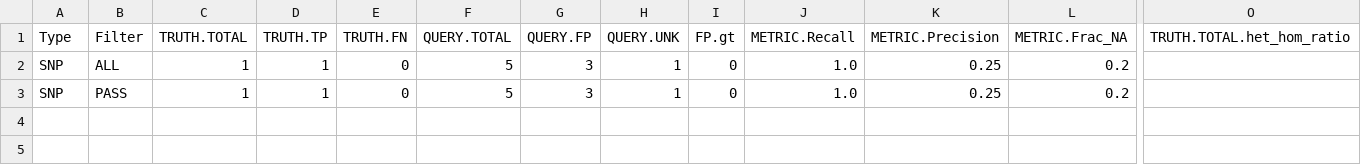
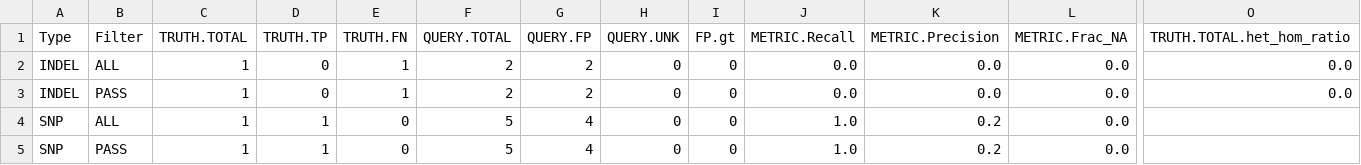
Before and after one commit to Illumina/hap.py, a CSV file: src/data/fp_region_accuracy/expected.summary.csv, drawn as a sheet; only a part is shown, gaps mark what is left out; addresses are those after the commit; rows hold the shown columns only; the diff names each change by its address in the sheet, - before the commit and + after, or states it on an @@ line.

```diff
--- a/src/data/fp_region_accuracy/expected.summary.csv
+++ b/src/data/fp_region_accuracy/expected.summary.csv
+row 2: INDEL | ALL | 1 | 0 | 1 | 2 | 2 | 0 | 0 | 0.0 | 0.0 | 0.0 | 0.0
+row 3: INDEL | PASS | 1 | 0 | 1 | 2 | 2 | 0 | 0 | 0.0 | 0.0 | 0.0 | 0.0
-G4:G5 (QUERY.FP): 3
+G4:G5 (QUERY.FP): 4
-H4:H5 (QUERY.UNK): 1
+H4:H5 (QUERY.UNK): 0
-K4:K5 (METRIC.Precision): 0.25
+K4:K5 (METRIC.Precision): 0.2
-L4:L5 (METRIC.Frac_NA): 0.2
+L4:L5 (METRIC.Frac_NA): 0.0
```
Also changed, not shown: 10 other files.
